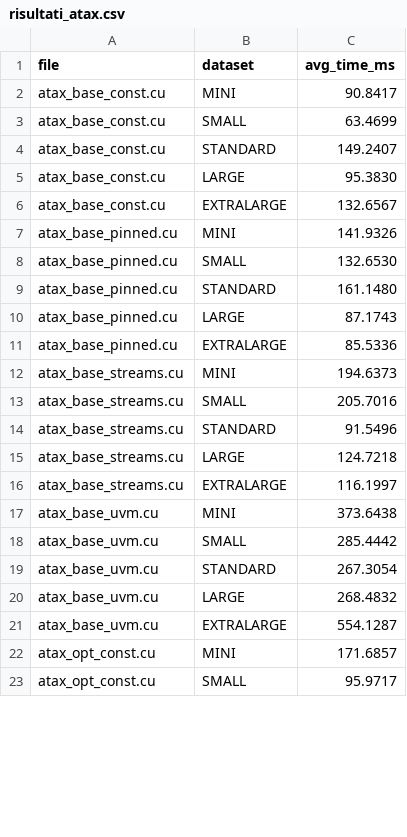
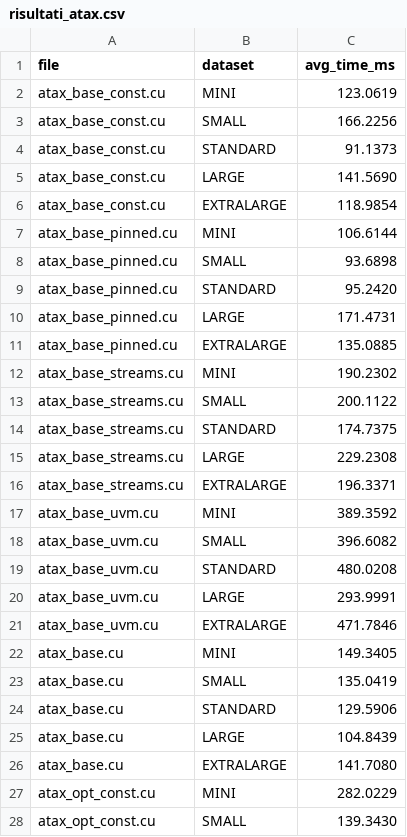
Before and after one commit to AlsChiarabini/Ass1_HPC, a CSV file: Assignment2/risultati_atax.csv, drawn as a sheet; only a part is shown; the diff covers the shown part only.

```diff
--- a/Assignment2/risultati_atax.csv
+++ b/Assignment2/risultati_atax.csv
@@ -1,23 +1,28 @@
 file,dataset,avg_time_ms
-atax_base_const.cu,MINI,90.8417
-atax_base_const.cu,SMALL,63.4699
-atax_base_const.cu,STANDARD,149.2407
-atax_base_const.cu,LARGE,95.3830
-atax_base_const.cu,EXTRALARGE,132.6567
-atax_base_pinned.cu,MINI,141.9326
-atax_base_pinned.cu,SMALL,132.6530
-atax_base_pinned.cu,STANDARD,161.1480
-atax_base_pinned.cu,LARGE,87.1743
-atax_base_pinned.cu,EXTRALARGE,85.5336
-atax_base_streams.cu,MINI,194.6373
-atax_base_streams.cu,SMALL,205.7016
-atax_base_streams.cu,STANDARD,91.5496
-atax_base_streams.cu,LARGE,124.7218
-atax_base_streams.cu,EXTRALARGE,116.1997
-atax_base_uvm.cu,MINI,373.6438
-atax_base_uvm.cu,SMALL,285.4442
-atax_base_uvm.cu,STANDARD,267.3054
-atax_base_uvm.cu,LARGE,268.4832
-atax_base_uvm.cu,EXTRALARGE,554.1287
-atax_opt_const.cu,MINI,171.6857
-atax_opt_const.cu,SMALL,95.9717
+atax_base_const.cu,MINI,123.0619
+atax_base_const.cu,SMALL,166.2256
+atax_base_const.cu,STANDARD,91.1373
+atax_base_const.cu,LARGE,141.5690
+atax_base_const.cu,EXTRALARGE,118.9854
+atax_base_pinned.cu,MINI,106.6144
+atax_base_pinned.cu,SMALL,93.6898
+atax_base_pinned.cu,STANDARD,95.2420
+atax_base_pinned.cu,LARGE,171.4731
+atax_base_pinned.cu,EXTRALARGE,135.0885
+atax_base_streams.cu,MINI,190.2302
+atax_base_streams.cu,SMALL,200.1122
+atax_base_streams.cu,STANDARD,174.7375
+atax_base_streams.cu,LARGE,229.2308
+atax_base_streams.cu,EXTRALARGE,196.3371
+atax_base_uvm.cu,MINI,389.3592
+atax_base_uvm.cu,SMALL,396.6082
+atax_base_uvm.cu,STANDARD,480.0208
+atax_base_uvm.cu,LARGE,293.9991
+atax_base_uvm.cu,EXTRALARGE,471.7846
+atax_base.cu,MINI,149.3405
+atax_base.cu,SMALL,135.0419
+atax_base.cu,STANDARD,129.5906
+atax_base.cu,LARGE,104.8439
+atax_base.cu,EXTRALARGE,141.7080
+atax_opt_const.cu,MINI,282.0229
+atax_opt_const.cu,SMALL,139.3430
```
Also changed, not shown: 5 added rows, 5 removed rows and 23 edited cells elsewhere in this file, 12 other files.
